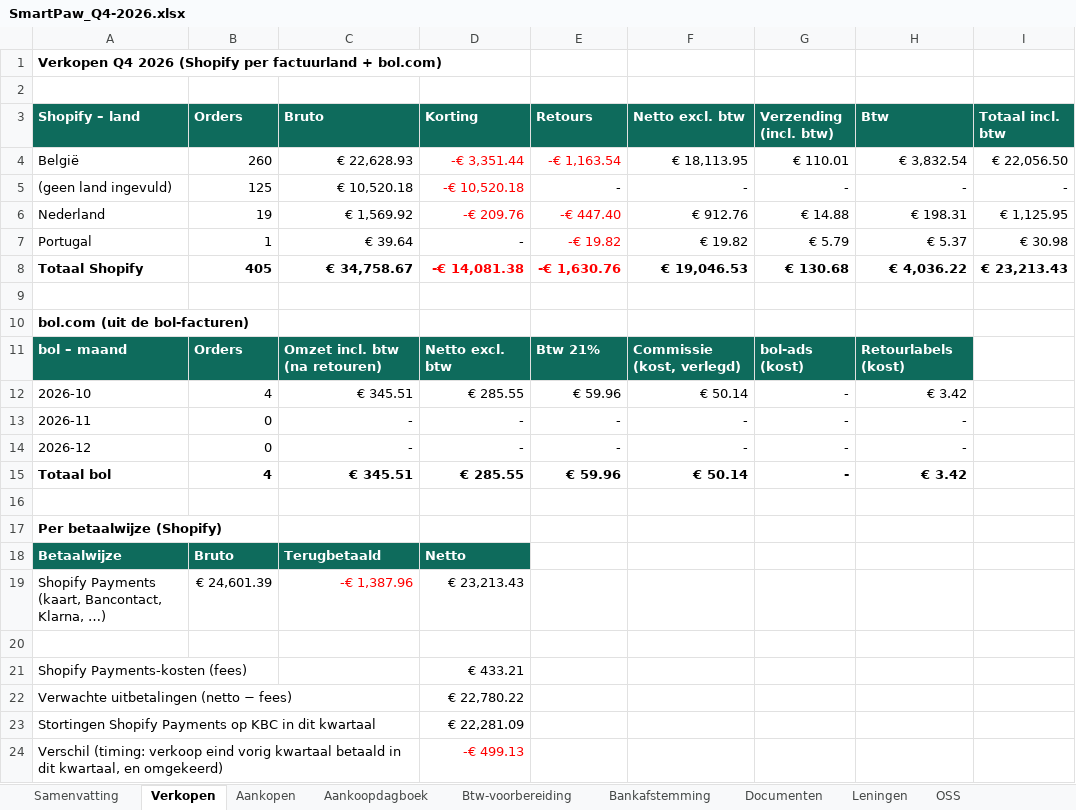
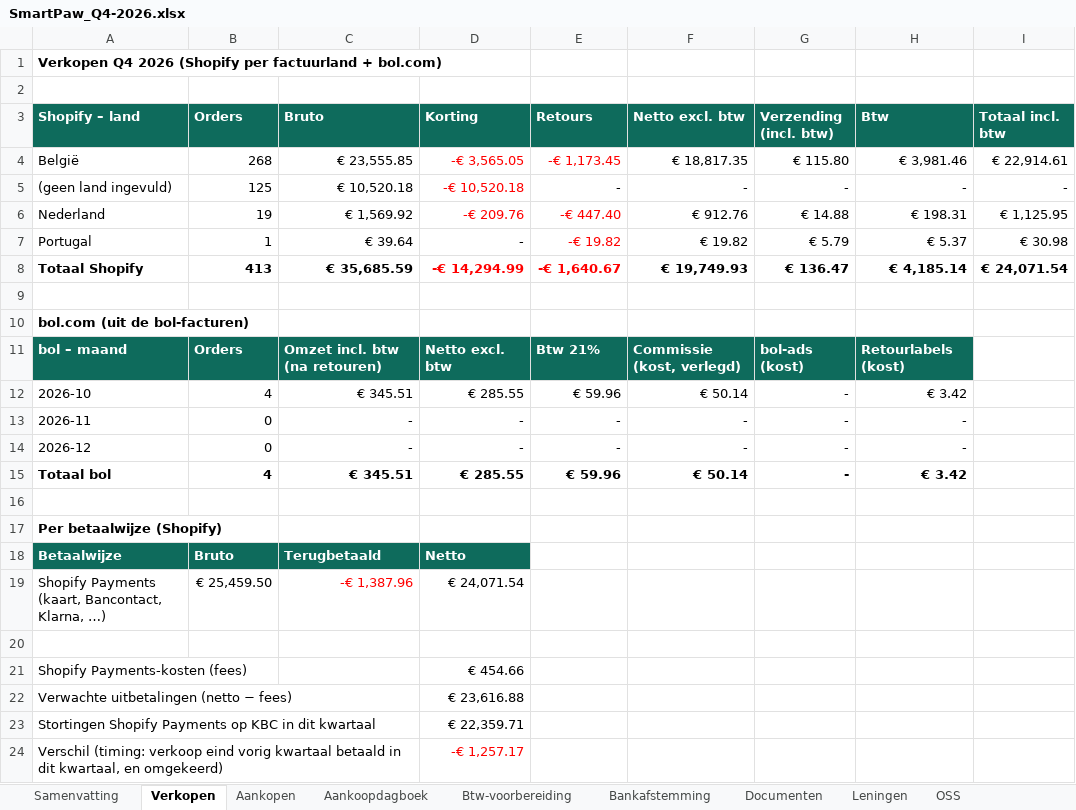
Before and after one commit to henristeyaert4-source/smartpaw-bank, an Excel workbook: boekhouding/rapporten/SmartPaw_Q4-2026.xlsx, sheet Verkopen, drawn as a sheet; values as stored, in another font and other column widths than the file's, no borders; the diff names each change by its address in the sheet, - before the commit and + after, or states it on an @@ line.

```diff
--- a/boekhouding/rapporten/SmartPaw_Q4-2026.xlsx (sheet Verkopen)
+++ b/boekhouding/rapporten/SmartPaw_Q4-2026.xlsx (sheet Verkopen)
-B4 (Orders): 260
+B4 (Orders): 268
-C4 (Bruto): € 22,628.93
+C4 (Bruto): € 23,555.85
-D4 (Korting): -€ 3,351.44
+D4 (Korting): -€ 3,565.05
-E4 (Retours): -€ 1,163.54
+E4 (Retours): -€ 1,173.45
-F4 (Netto excl. btw): € 18,113.95
+F4 (Netto excl. btw): € 18,817.35
-G4 (Verzending (incl. btw)): € 110.01
+G4 (Verzending (incl. btw)): € 115.80
-H4 (Btw): € 3,832.54
+H4 (Btw): € 3,981.46
-I4 (Totaal incl. btw): € 22,056.50
+I4 (Totaal incl. btw): € 22,914.61
-B8 (Orders): 405
+B8 (Orders): 413
-C8 (Bruto): € 34,758.67
+C8 (Bruto): € 35,685.59
-D8 (Korting): -€ 14,081.38
+D8 (Korting): -€ 14,294.99
-E8 (Retours): -€ 1,630.76
+E8 (Retours): -€ 1,640.67
-F8 (Netto excl. btw): € 19,046.53
+F8 (Netto excl. btw): € 19,749.93
-G8 (Verzending (incl. btw)): € 130.68
+G8 (Verzending (incl. btw)): € 136.47
-H8 (Btw): € 4,036.22
+H8 (Btw): € 4,185.14
-I8 (Totaal incl. btw): € 23,213.43
+I8 (Totaal incl. btw): € 24,071.54
-B19 (Orders): € 24,601.39
+B19 (Orders): € 25,459.50
-D19 (Korting): € 23,213.43
+D19 (Korting): € 24,071.54
-D21 (Korting): € 433.21
+D21 (Korting): € 454.66
-D22 (Korting): € 22,780.22
+D22 (Korting): € 23,616.88
-D23 (Korting): € 22,281.09
+D23 (Korting): € 22,359.71
-D24 (Korting): -€ 499.13
+D24 (Korting): -€ 1,257.17
```
Also changed, not shown: sheet Aankoopdagboek, sheet Aankopen, sheet Documenten, sheet Samenvatting, sheet Bankafstemming, sheet Btw-voorbereiding, 1 more sheet, formulas that keep their value, boekhouding/rapporten/SmartPaw_Jaarafsluiting_2026.xlsx, boekhouding/rapporten/SmartPaw_Q3-2026.xlsx, 4 other files.
